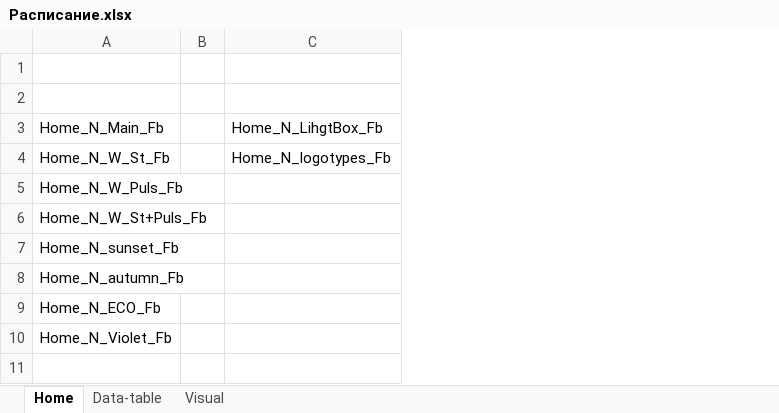
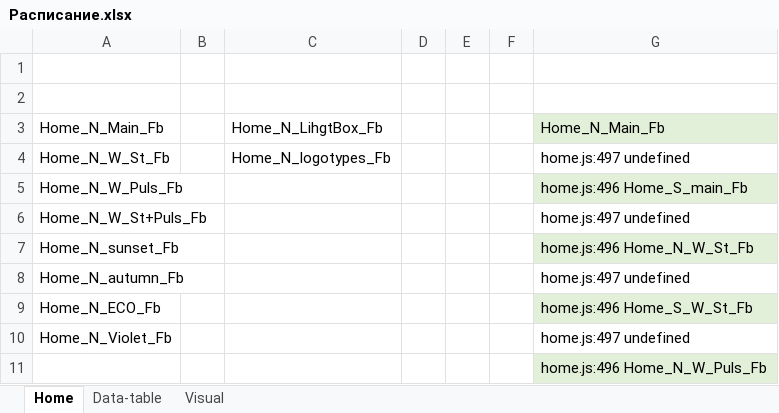
Before and after one commit to antonsoloviev/Timetable, an Excel workbook: Расписание.xlsx, sheet Home, drawn as a sheet; only a part is shown; values as stored, in another font and other column widths than the file's, no borders; the diff covers the shown part only; the diff names each change by its address in the sheet, - before the commit and + after, or states it on an @@ line.

```diff
--- a/Расписание.xlsx (sheet Home)
+++ b/Расписание.xlsx (sheet Home)
+column D, empty
+column E, empty
+column F, empty
+column G, rows 3-11: Home_N_Main_Fb | home.js:497 undefined | home.js:496 Home_S_main_Fb | home.js:497 undefined | home.js:496 Home_N_W_St_Fb | home.js:497 undefined | home.js:496 Home_S_W_St_Fb | home.js:497 undefined | home.js:496 Home_N_W_Puls_Fb
```
Also changed, not shown: 22 added rows elsewhere in this sheet, 1 other file.
